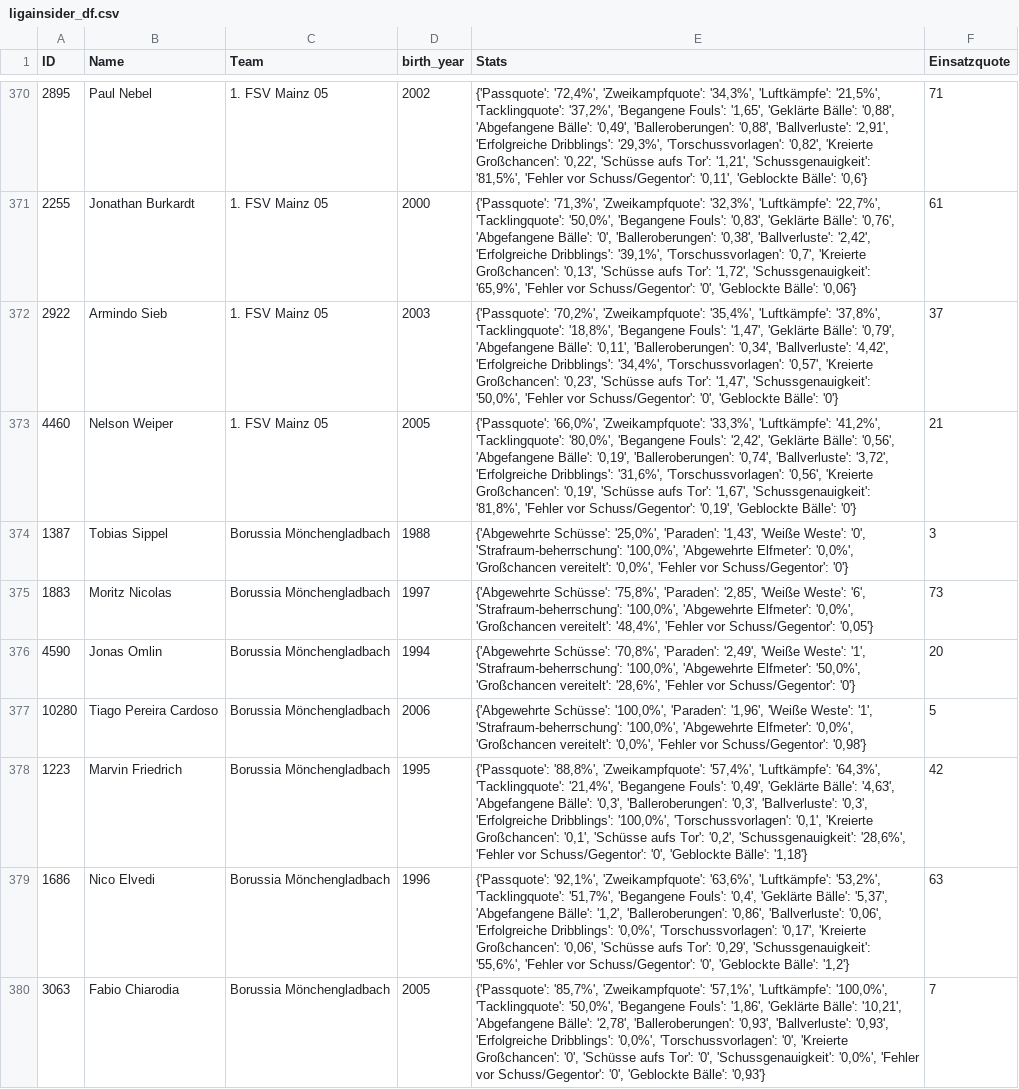
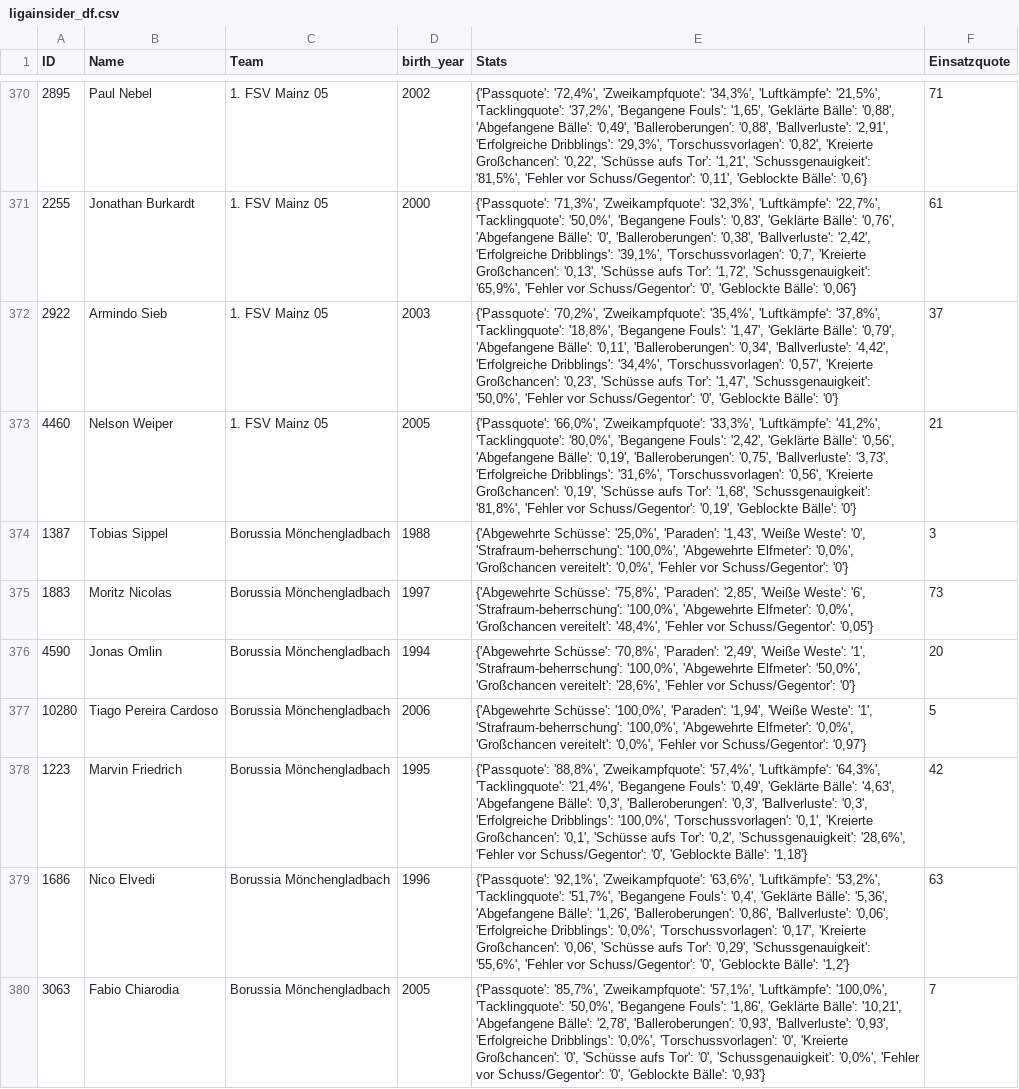
Before and after one commit to buenavista62/kickbased, a CSV file: data/ligainsider_df.csv, drawn as a sheet; only a part is shown, gaps mark what is left out; the diff covers the shown part only.

Commit message:
Automated data update

```diff
--- a/data/ligainsider_df.csv
+++ b/data/ligainsider_df.csv
@@ -372,3 +372,3 @@ ID,Name,Team,birth_year,Stats,Einsatzquote
 2922,Armindo Sieb,1. FSV Mainz 05,2003,"{'Passquote': '70,2%', 'Zweikampfquote': '35,4%', 'Luftkämpfe': '37,8%', 'Tacklingquote': '18,8%', 'Begangene Fouls': '1,47', 'Geklärte Bälle': '0,79', 'Abgefangene Bälle': '0,11', 'Balleroberungen': '0,34', 'Ballverluste': '4,42', 'Erfolgreiche Dribblings': '34,4%', 'Torschussvorlagen': '0,57', 'Kreierte Großchancen': '0,23', 'Schüsse aufs Tor': '1,47', 'Schussgenauigkeit': '50,0%', 'Fehler vor Schuss/Gegentor': '0', 'Geblockte Bälle': '0'}",37
-4460,Nelson Weiper,1. FSV Mainz 05,2005,"{'Passquote': '66,0%', 'Zweikampfquote': '33,3%', 'Luftkämpfe': '41,2%', 'Tacklingquote': '80,0%', 'Begangene Fouls': '2,42', 'Geklärte Bälle': '0,56', 'Abgefangene Bälle': '0,19', 'Balleroberungen': '0,74', 'Ballverluste': '3,72', 'Erfolgreiche Dribblings': '31,6%', 'Torschussvorlagen': '0,56', 'Kreierte Großchancen': '0,19', 'Schüsse aufs Tor': '1,67', 'Schussgenauigkeit': '81,8%', 'Fehler vor Schuss/Gegentor': '0,19', 'Geblockte Bälle': '0'}",21
+4460,Nelson Weiper,1. FSV Mainz 05,2005,"{'Passquote': '66,0%', 'Zweikampfquote': '33,3%', 'Luftkämpfe': '41,2%', 'Tacklingquote': '80,0%', 'Begangene Fouls': '2,42', 'Geklärte Bälle': '0,56', 'Abgefangene Bälle': '0,19', 'Balleroberungen': '0,75', 'Ballverluste': '3,73', 'Erfolgreiche Dribblings': '31,6%', 'Torschussvorlagen': '0,56', 'Kreierte Großchancen': '0,19', 'Schüsse aufs Tor': '1,68', 'Schussgenauigkeit': '81,8%', 'Fehler vor Schuss/Gegentor': '0,19', 'Geblockte Bälle': '0'}",21
 1387,Tobias Sippel,Borussia Mönchengladbach,1988,"{'Abgewehrte Schüsse': '25,0%', 'Paraden': '1,43', 'Weiße Weste': '0', 'Strafraum-beherrschung': '100,0%', 'Abgewehrte Elfmeter': '0,0%', 'Großchancen vereitelt': '0,0%', 'Fehler vor Schuss/Gegentor': '0'}",3
@@ -376,5 +376,5 @@ ID,Name,Team,birth_year,Stats,Einsatzquote
 4590,Jonas Omlin,Borussia Mönchengladbach,1994,"{'Abgewehrte Schüsse': '70,8%', 'Paraden': '2,49', 'Weiße Weste': '1', 'Strafraum-beherrschung': '100,0%', 'Abgewehrte Elfmeter': '50,0%', 'Großchancen vereitelt': '28,6%', 'Fehler vor Schuss/Gegentor': '0'}",20
-10280,Tiago Pereira Cardoso,Borussia Mönchengladbach,2006,"{'Abgewehrte Schüsse': '100,0%', 'Paraden': '1,96', 'Weiße Weste': '1', 'Strafraum-beherrschung': '100,0%', 'Abgewehrte Elfmeter': '0,0%', 'Großchancen vereitelt': '0,0%', 'Fehler vor Schuss/Gegentor': '0,98'}",5
+10280,Tiago Pereira Cardoso,Borussia Mönchengladbach,2006,"{'Abgewehrte Schüsse': '100,0%', 'Paraden': '1,94', 'Weiße Weste': '1', 'Strafraum-beherrschung': '100,0%', 'Abgewehrte Elfmeter': '0,0%', 'Großchancen vereitelt': '0,0%', 'Fehler vor Schuss/Gegentor': '0,97'}",5
 1223,Marvin Friedrich,Borussia Mönchengladbach,1995,"{'Passquote': '88,8%', 'Zweikampfquote': '57,4%', 'Luftkämpfe': '64,3%', 'Tacklingquote': '21,4%', 'Begangene Fouls': '0,49', 'Geklärte Bälle': '4,63', 'Abgefangene Bälle': '0,3', 'Balleroberungen': '0,3', 'Ballverluste': '0,3', 'Erfolgreiche Dribblings': '100,0%', 'Torschussvorlagen': '0,1', 'Kreierte Großchancen': '0,1', 'Schüsse aufs Tor': '0,2', 'Schussgenauigkeit': '28,6%', 'Fehler vor Schuss/Gegentor': '0', 'Geblockte Bälle': '1,18'}",42
-1686,Nico Elvedi,Borussia Mönchengladbach,1996,"{'Passquote': '92,1%', 'Zweikampfquote': '63,6%', 'Luftkämpfe': '53,2%', 'Tacklingquote': '51,7%', 'Begangene Fouls': '0,4', 'Geklärte Bälle': '5,37', 'Abgefangene Bälle': '1,2', 'Balleroberungen': '0,86', 'Ballverluste': '0,06', 'Erfolgreiche Dribblings': '0,0%', 'Torschussvorlagen': '0,17', 'Kreierte Großchancen': '0,06', 'Schüsse aufs Tor': '0,29', 'Schussgenauigkeit': '55,6%', 'Fehler vor Schuss/Gegentor': '0', 'Geblockte Bälle': '1,2'}",63
+1686,Nico Elvedi,Borussia Mönchengladbach,1996,"{'Passquote': '92,1%', 'Zweikampfquote': '63,6%', 'Luftkämpfe': '53,2%', 'Tacklingquote': '51,7%', 'Begangene Fouls': '0,4', 'Geklärte Bälle': '5,36', 'Abgefangene Bälle': '1,26', 'Balleroberungen': '0,86', 'Ballverluste': '0,06', 'Erfolgreiche Dribblings': '0,0%', 'Torschussvorlagen': '0,17', 'Kreierte Großchancen': '0,06', 'Schüsse aufs Tor': '0,29', 'Schussgenauigkeit': '55,6%', 'Fehler vor Schuss/Gegentor': '0', 'Geblockte Bälle': '1,2'}",63
 3063,Fabio Chiarodia,Borussia Mönchengladbach,2005,"{'Passquote': '85,7%', 'Zweikampfquote': '57,1%', 'Luftkämpfe': '100,0%', 'Tacklingquote': '50,0%', 'Begangene Fouls': '1,86', 'Geklärte Bälle': '10,21', 'Abgefangene Bälle': '2,78', 'Balleroberungen': '0,93', 'Ballverluste': '0,93', 'Erfolgreiche Dribblings': '0,0%', 'Torschussvorlagen': '0', 'Kreierte Großchancen': '0', 'Schüsse aufs Tor': '0', 'Schussgenauigkeit': '0,0%', 'Fehler vor Schuss/Gegentor': '0', 'Geblockte Bälle': '0,93'}",7
```
Also changed, not shown: 108 edited cells elsewhere in this file, 1 other file.
